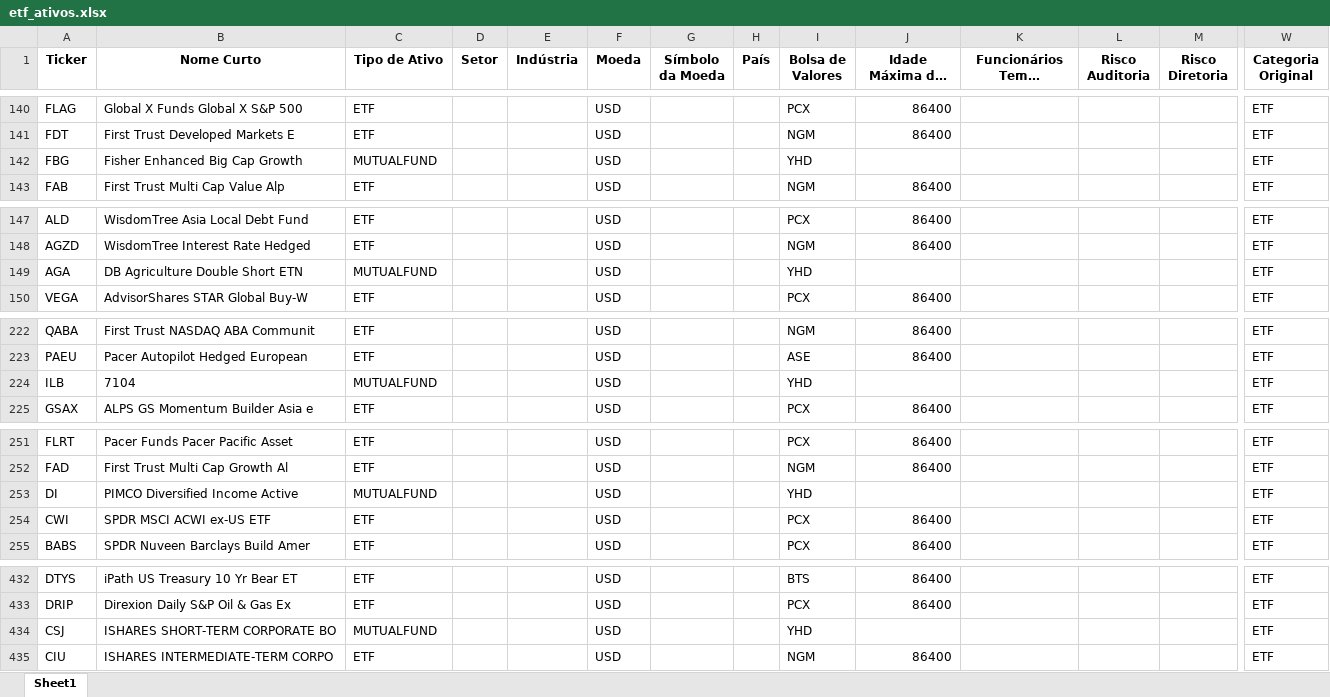
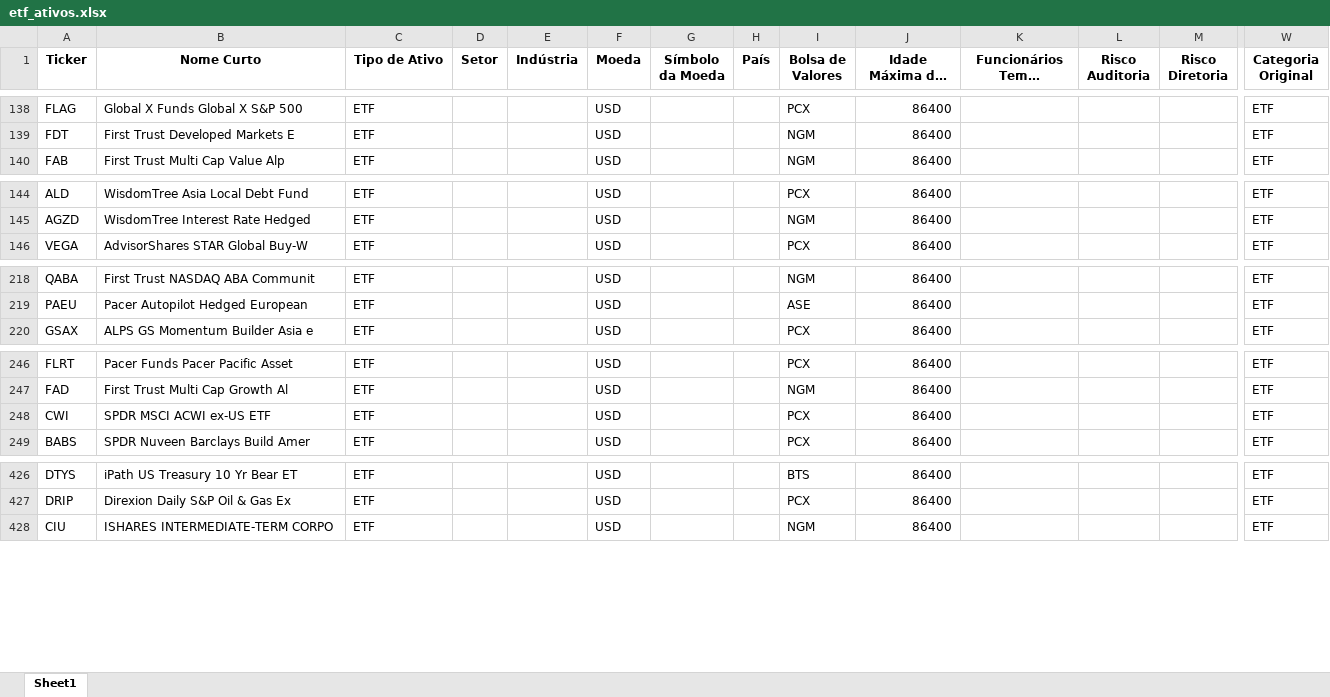
Before and after one commit to HolandaMaia/TFM, an Excel workbook: dados/etf_ativos.xlsx, sheet Sheet1, drawn as a sheet; only a part is shown, gaps mark what is left out; long unchanged cells end in …; values as stored, in another font and other column widths than the file's, no borders; rows hold the shown columns only; the diff covers the shown part only; the diff names each change by its address in the sheet, - before the commit and + after, or states it on an @@ line.

```diff
--- a/dados/etf_ativos.xlsx (sheet Sheet1)
+++ b/dados/etf_ativos.xlsx (sheet Sheet1)
-row 142: FBG | Fisher Enhanced Big Cap Growth | MUTUALFUND |  |  | USD |  |  | YHD |  |  |  |  | ETF
-row 149: AGA | DB Agriculture Double Short ETN | MUTUALFUND |  |  | USD |  |  | YHD |  |  |  |  | ETF
-row 224: ILB | 7104 | MUTUALFUND |  |  | USD |  |  | YHD |  |  |  |  | ETF
-row 253: DI | PIMCO Diversified Income Active | MUTUALFUND |  |  | USD |  |  | YHD |  |  |  |  | ETF
-row 434: CSJ | ISHARES SHORT-TERM CORPORATE BO | MUTUALFUND |  |  | USD |  |  | YHD |  |  |  |  | ETF
```
Also changed, not shown: 42 removed rows elsewhere in this sheet, 8 other files.
